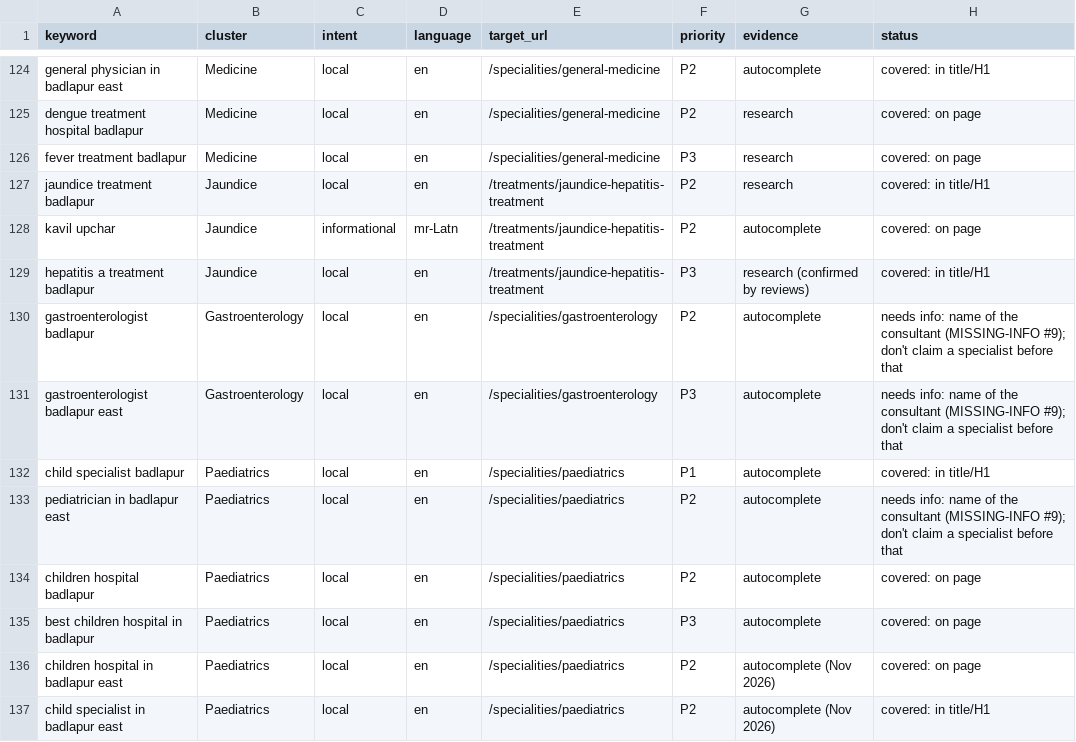
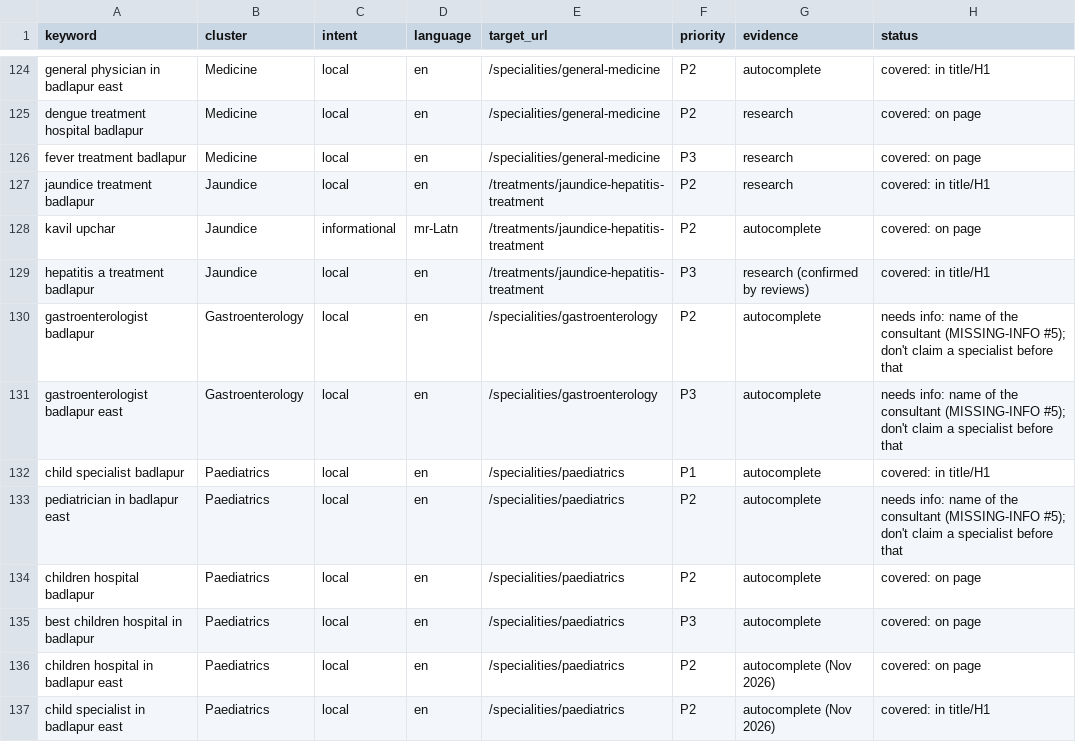
Before and after one commit to sachinsingh24/gurudev_hospital, a CSV file: seo/keywords.csv, drawn as a sheet; only a part is shown, gaps mark what is left out; the diff covers the shown part only.

```diff
--- a/seo/keywords.csv
+++ b/seo/keywords.csv
@@ -129,6 +129,6 @@ kavil upchar,Jaundice,informational,mr-Latn,/treatments/jaundice-hepatitis-treat
 hepatitis a treatment badlapur,Jaundice,local,en,/treatments/jaundice-hepatitis-treatment,P3,research (confirmed by reviews),covered: in title/H1
-gastroenterologist badlapur,Gastroenterology,local,en,/specialities/gastroenterology,P2,autocomplete,needs info: name of the consultant (MISSING-INFO #9); don't claim a specialist before that
-gastroenterologist badlapur east,Gastroenterology,local,en,/specialities/gastroenterology,P3,autocomplete,needs info: name of the consultant (MISSING-INFO #9); don't claim a specialist before that
+gastroenterologist badlapur,Gastroenterology,local,en,/specialities/gastroenterology,P2,autocomplete,needs info: name of the consultant (MISSING-INFO #5); don't claim a specialist before that
+gastroenterologist badlapur east,Gastroenterology,local,en,/specialities/gastroenterology,P3,autocomplete,needs info: name of the consultant (MISSING-INFO #5); don't claim a specialist before that
 child specialist badlapur,Paediatrics,local,en,/specialities/paediatrics,P1,autocomplete,covered: in title/H1
-pediatrician in badlapur east,Paediatrics,local,en,/specialities/paediatrics,P2,autocomplete,needs info: name of the consultant (MISSING-INFO #9); don't claim a specialist before that
+pediatrician in badlapur east,Paediatrics,local,en,/specialities/paediatrics,P2,autocomplete,needs info: name of the consultant (MISSING-INFO #5); don't claim a specialist before that
 children hospital badlapur,Paediatrics,local,en,/specialities/paediatrics,P2,autocomplete,covered: on page
```
Also changed, not shown: 7 edited cells elsewhere in this file, 1 other file.
